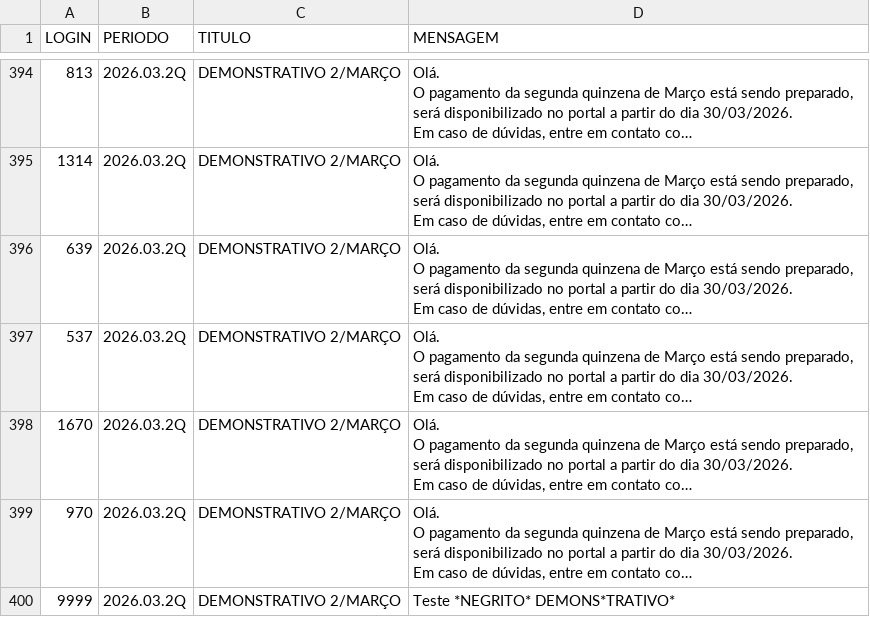
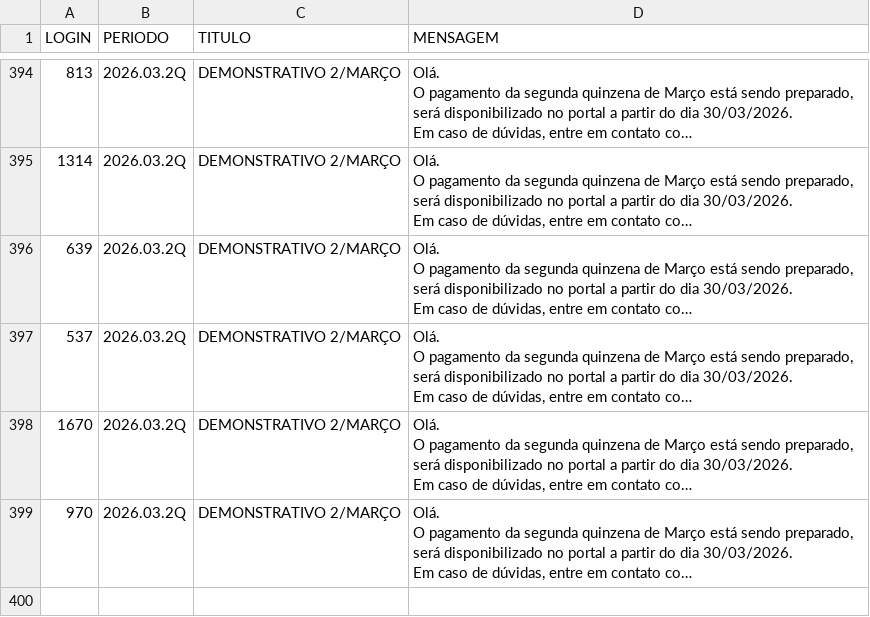
Before and after one commit to gabrieldutra-coder/Portal-de-Transportadora-Shopper, a CSV file: backend/data/demonstrativos.csv, drawn as a sheet; only a part is shown, gaps mark what is left out; long unchanged cells end in …; the diff names each change by its address in the sheet, - before the commit and + after, or states it on an @@ line.

Commit message:
zerando as bases de erros e cestas, atualizando os ususuarios e subindo a classificação 2/março

```diff
--- a/backend/data/demonstrativos.csv
+++ b/backend/data/demonstrativos.csv
-row 400: 9999 | 2026.03.2Q | DEMONSTRATIVO 2/MARÇO | Teste *NEGRITO* DEMONS*TRATIVO*
```
Also changed, not shown: backend/data/usuarios.csv, 3 other files.
